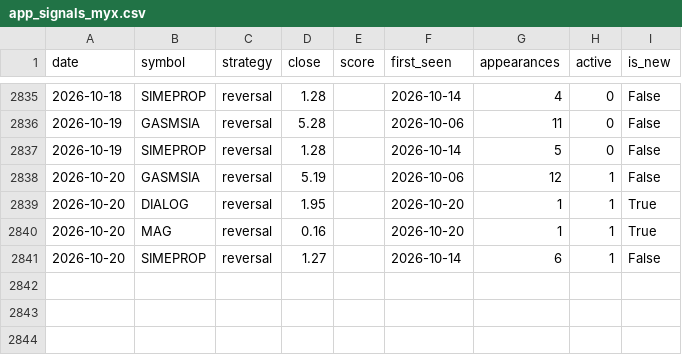
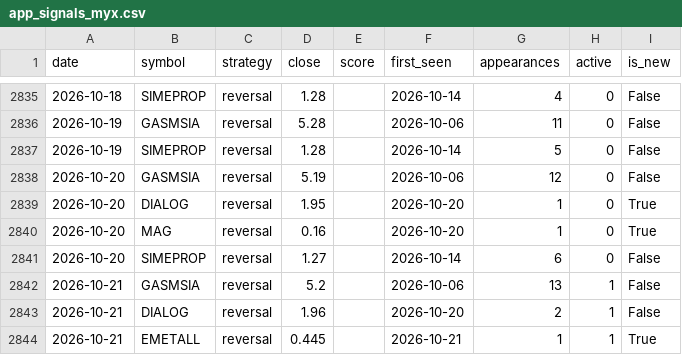
Before and after one commit to yankkhaing-watermelon/watermelon, a CSV file: app_signals_myx.csv, drawn as a sheet; only a part is shown, gaps mark what is left out.

```diff
--- a/app_signals_myx.csv
+++ b/app_signals_myx.csv
@@ -2837,5 +2837,8 @@ date,symbol,strategy,close,score,first_seen,appearances,active,is_new
 2026-10-19,SIMEPROP,reversal,1.28,,2026-10-14,5,0,False
-2026-10-20,GASMSIA,reversal,5.19,,2026-10-06,12,1,False
-2026-10-20,DIALOG,reversal,1.95,,2026-10-20,1,1,True
-2026-10-20,MAG,reversal,0.16,,2026-10-20,1,1,True
-2026-10-20,SIMEPROP,reversal,1.27,,2026-10-14,6,1,False
+2026-10-20,GASMSIA,reversal,5.19,,2026-10-06,12,0,False
+2026-10-20,DIALOG,reversal,1.95,,2026-10-20,1,0,True
+2026-10-20,MAG,reversal,0.16,,2026-10-20,1,0,True
+2026-10-20,SIMEPROP,reversal,1.27,,2026-10-14,6,0,False
+2026-10-21,GASMSIA,reversal,5.2,,2026-10-06,13,1,False
+2026-10-21,DIALOG,reversal,1.96,,2026-10-20,2,1,False
+2026-10-21,EMETALL,reversal,0.445,,2026-10-21,1,1,True
```
